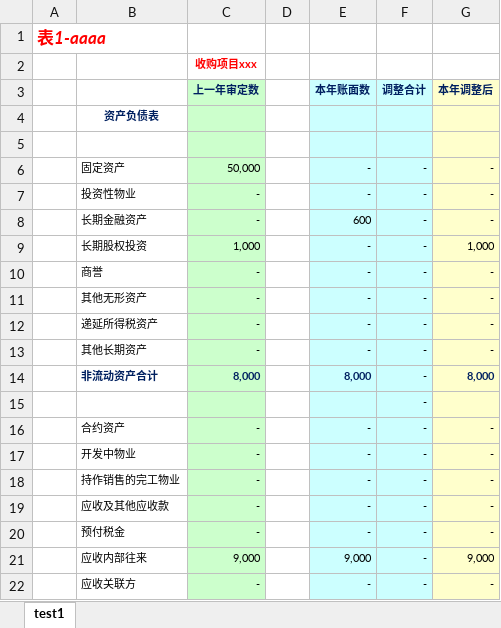
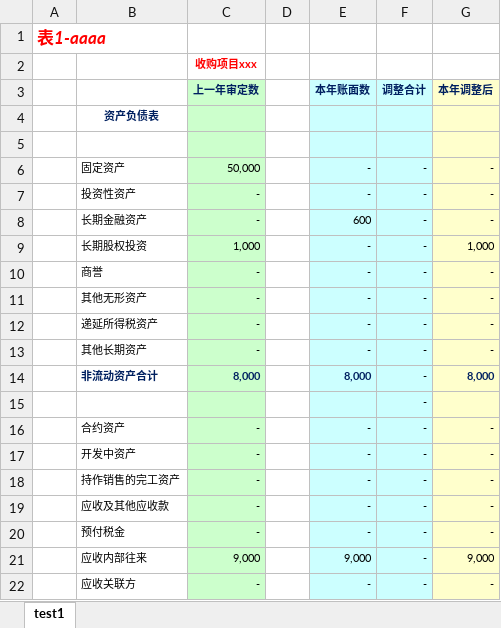
Before and after one commit to zxsde/excelTools, an Excel workbook: source/source-202104/全部PBC/PBC-xx区-李四-202104/PBC简表-ID001苹果北京-202104.xlsx, sheet test1, drawn as a sheet; only a part is shown; values as stored, in another font and other column widths than the file's, no borders; the diff names each change by its address in the sheet, - before the commit and + after, or states it on an @@ line.

Commit message:
update source

```diff
--- a/source/source-202104/全部PBC/PBC-xx区-李四-202104/PBC简表-ID001苹果北京-202104.xlsx (sheet test1)
+++ b/source/source-202104/全部PBC/PBC-xx区-李四-202104/PBC简表-ID001苹果北京-202104.xlsx (sheet test1)
-B7: 投资性物业
+B7: 投资性资产
-B17: 开发中物业
+B17: 开发中资产
-B18: 持作销售的完工物业
+B18: 持作销售的完工资产
```
Also changed, not shown: source/source-202104/全部PBC/PBC-xx区-张三-202104/PBC简表-ID001苹果天津-202104.xlsx, source/source-202104/全部PBC/PBC-xx区-张三-202104/PBC简表-ID005苹果深圳-202104.xlsx, 3 other files.
